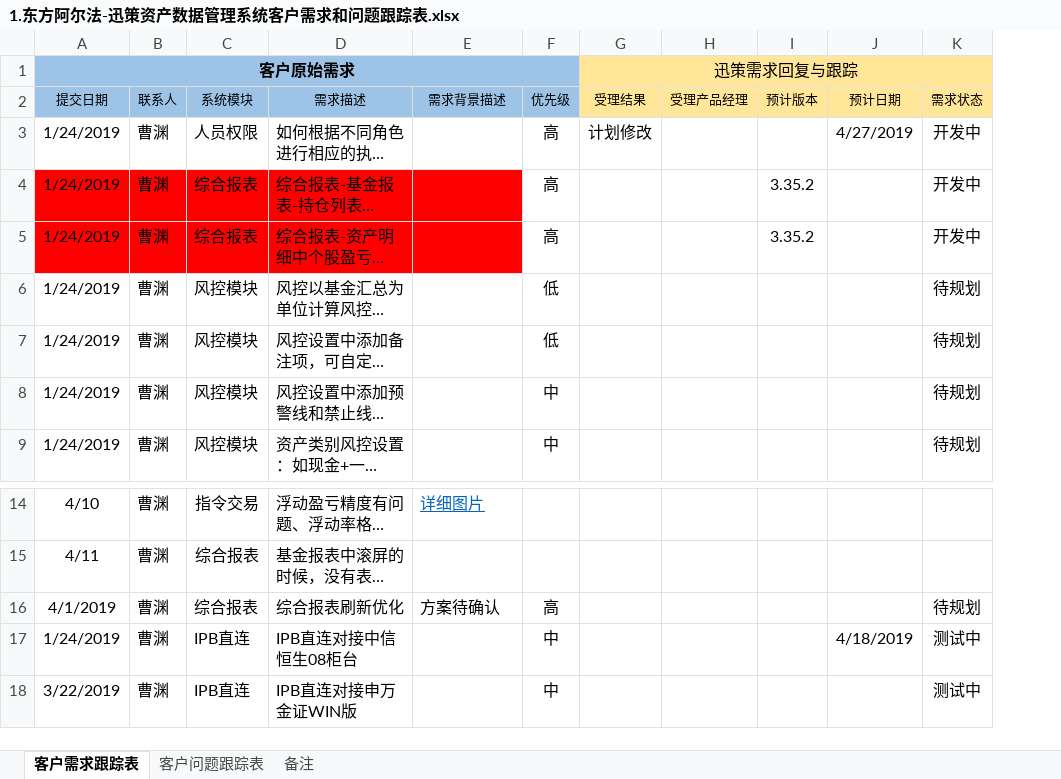
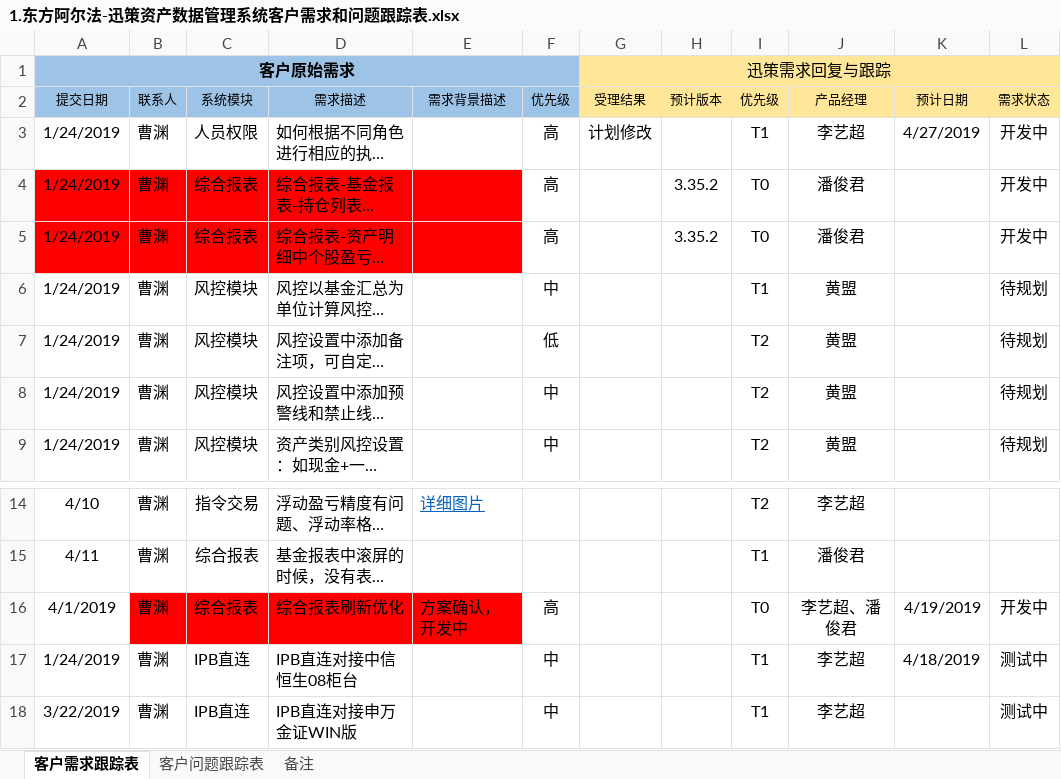
Before and after one commit to ipb-team/IPB-Notes, an Excel workbook: 1.东方阿尔法-迅策资产数据管理系统客户需求和问题跟踪表.xlsx, sheet 客户需求跟踪表, drawn as a sheet; only a part is shown, gaps mark what is left out; long unchanged cells end in …; values as stored, in another font and other column widths than the file's, no borders; removed rows and columns are numbered as before the commit, all else as after; the diff names each change by its address in the sheet, - before the commit and + after, or states it on an @@ line.

Commit message:
更新了需求与问题的优先级。T0为优先级最高，T1其次，T2更次 添加需求与问题解决人员

```diff
--- a/1.东方阿尔法-迅策资产数据管理系统客户需求和问题跟踪表.xlsx (sheet 客户需求跟踪表)
+++ b/1.东方阿尔法-迅策资产数据管理系统客户需求和问题跟踪表.xlsx (sheet 客户需求跟踪表)
-column H (受理产品经理), empty
+column I (优先级), rows 3-9: T1 | T0 | T0 | T1 | T2 | T2 | T2; rows 14-18: T2 | T1 | T0 | T1 | T1
+column J (产品经理), rows 3-9: 李艺超 | 潘俊君 | 潘俊君 | 黄盟 | 黄盟 | 黄盟 | 黄盟; rows 14-18: 李艺超 | 潘俊君 | 李艺超、潘俊君 | 李艺超 | 李艺超
-F6 (优先级): 低
+F6 (优先级): 中
-B16:E16 fill: none
+B16:E16 fill: #FF0000
-E16 (需求背景描述): 方案待确认
+E16 (需求背景描述): 方案确认，开发中
-K16 (预计日期): (empty)
+K16 (预计日期): 4/19/2019
-L16 (需求状态): 待规划
+L16 (需求状态): 开发中
```
Also changed, not shown: sheet 客户问题跟踪表.
